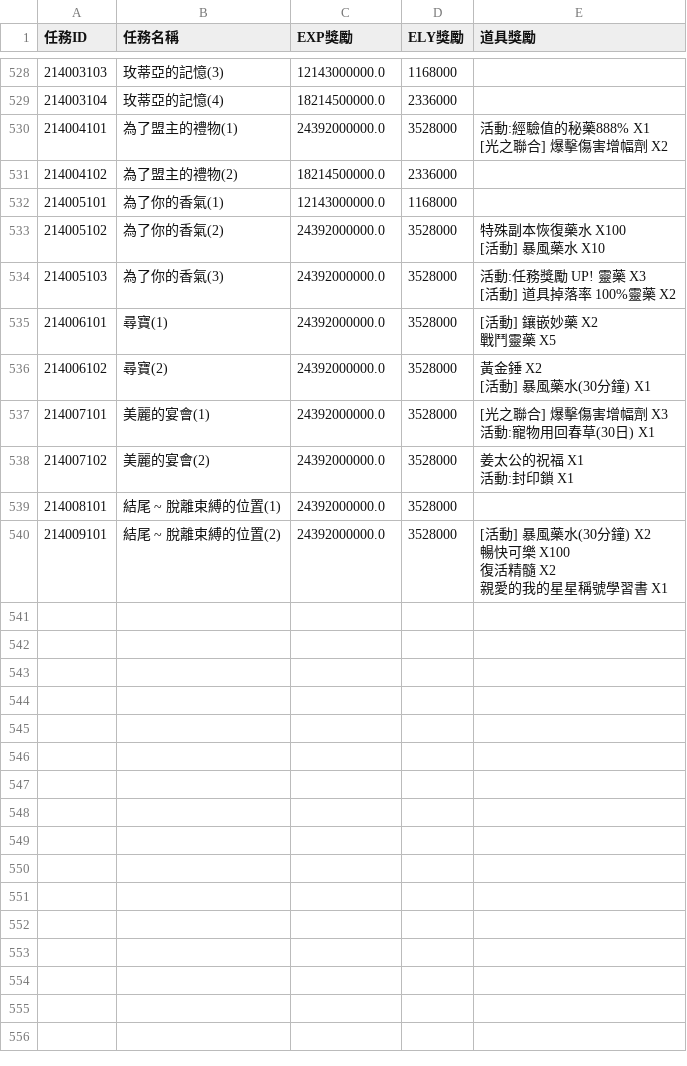
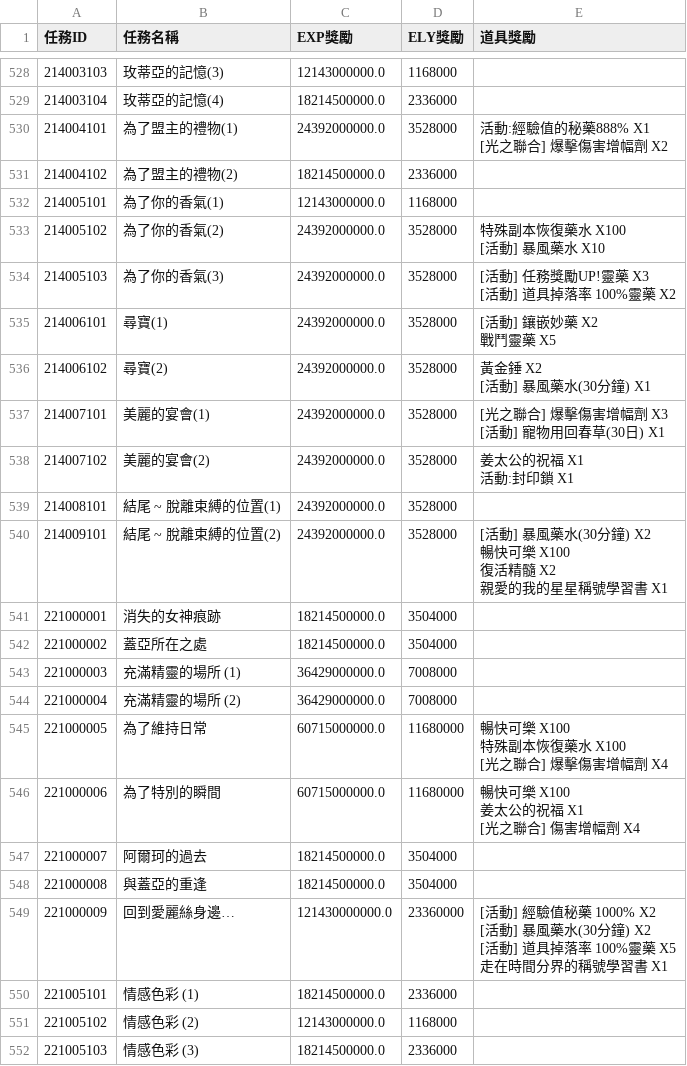
Before and after one commit to mago960806/latale-tools, a CSV file: STORY_QUEST.csv, drawn as a sheet; only a part is shown, gaps mark what is left out; the diff covers the shown part only.

```diff
--- a/STORY_QUEST.csv
+++ b/STORY_QUEST.csv
@@ -868,4 +868,4 @@
 [活動] 暴風藥水 X10"
-214005103,為了你的香氣(3),24392000000.0,3528000,"活動:任務獎勵 UP! 靈藥 X3
-[活動] 道具掉落率 100%靈藥 X2"
+214005103,為了你的香氣(3),24392000000.0,3528000,"[活動] 任務獎勵UP!靈藥 X3
+[活動] 道具掉落率 100%靈藥 X2"
 214006101,尋寶(1),24392000000.0,3528000,"[活動] 鑲嵌妙藥 X2
@@ -874,4 +874,4 @@
 [活動] 暴風藥水(30分鐘) X1"
-214007101,美麗的宴會(1),24392000000.0,3528000,"[光之聯合] 爆擊傷害增幅劑 X3
-活動:寵物用回春草(30日) X1"
+214007101,美麗的宴會(1),24392000000.0,3528000,"[光之聯合] 爆擊傷害增幅劑 X3
+[活動] 寵物用回春草(30日) X1"
 214007102,美麗的宴會(2),24392000000.0,3528000,"姜太公的祝福 X1
@@ -883 +883,20 @@
 親愛的我的星星稱號學習書 X1"
+221000001,消失的女神痕跡,18214500000.0,3504000,
+221000002,蓋亞所在之處,18214500000.0,3504000,
+221000003,充滿精靈的場所 (1),36429000000.0,7008000,
+221000004,充滿精靈的場所 (2),36429000000.0,7008000,
+221000005,為了維持日常,60715000000.0,11680000,"暢快可樂 X100
+特殊副本恢復藥水 X100
+[光之聯合] 爆擊傷害增幅劑 X4"
+221000006,為了特別的瞬間,60715000000.0,11680000,"暢快可樂 X100
+姜太公的祝福 X1
+[光之聯合] 傷害增幅劑 X4"
+221000007,阿爾珂的過去,18214500000.0,3504000,
+221000008,與蓋亞的重逢,18214500000.0,3504000,
+221000009,回到愛麗絲身邊…,121430000000.0,23360000,"[活動] 經驗值秘藥 1000% X2
+[活動] 暴風藥水(30分鐘) X2
+[活動] 道具掉落率 100%靈藥 X5
+走在時間分界的稱號學習書 X1"
+221005101,情感色彩 (1),18214500000.0,2336000,
+221005102,情感色彩 (2),12143000000.0,1168000,
+221005103,情感色彩 (3),18214500000.0,2336000,
```
Also changed, not shown: 12 added rows and 26 edited cells elsewhere in this file, DATA/CSV/GIFT_CONNECT.csv, DATA/CSV/GIFT_INFO.csv, 10 other files.
